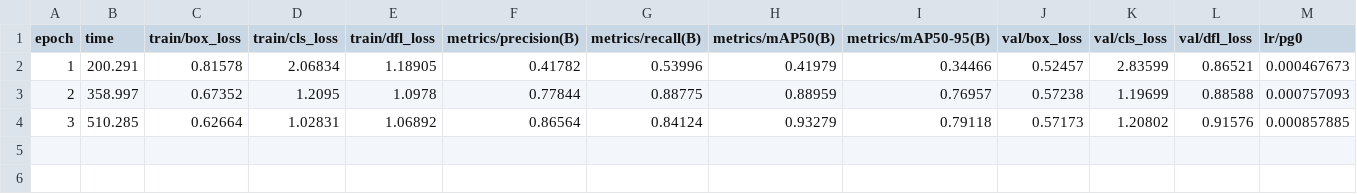
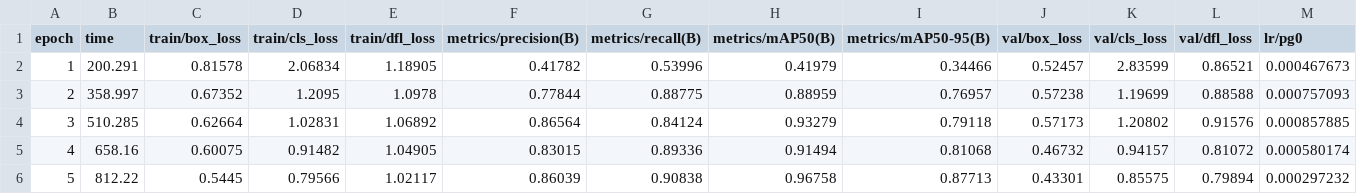
Before and after one commit to Aradhy20/mental-heath-ai, a CSV file: ai_models/face/training/runs/mental_health_yolo/results.csv, drawn as a sheet; only a part is shown; rows hold the shown columns only; the diff names each change by its address in the sheet, - before the commit and + after, or states it on an @@ line.

Commit message:
Production Final: 100% Local AI Transition, Trained Face & Voice Models included, Enhanced Hero Section

```diff
--- a/ai_models/face/training/runs/mental_health_yolo/results.csv
+++ b/ai_models/face/training/runs/mental_health_yolo/results.csv
+row 5: 4 | 658.16 | 0.60075 | 0.91482 | 1.04905 | 0.83015 | 0.89336 | 0.91494 | 0.81068 | 0.46732 | 0.94157 | 0.81072 | 0.000580174
+row 6: 5 | 812.22 | 0.5445 | 0.79566 | 1.02117 | 0.86039 | 0.90838 | 0.96758 | 0.87713 | 0.43301 | 0.85575 | 0.79894 | 0.000297232
```
Also changed, not shown: 22 other files.
